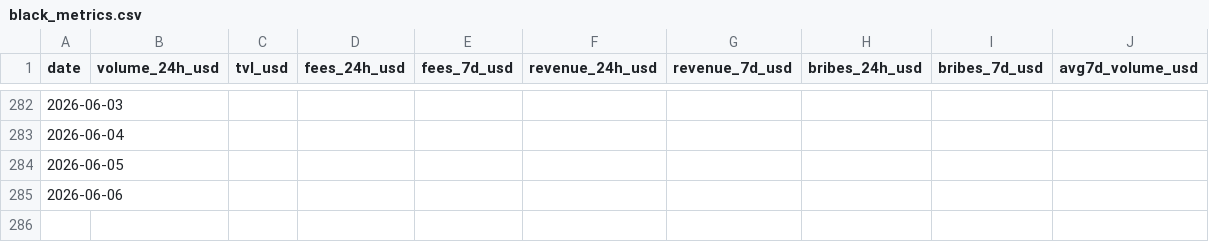
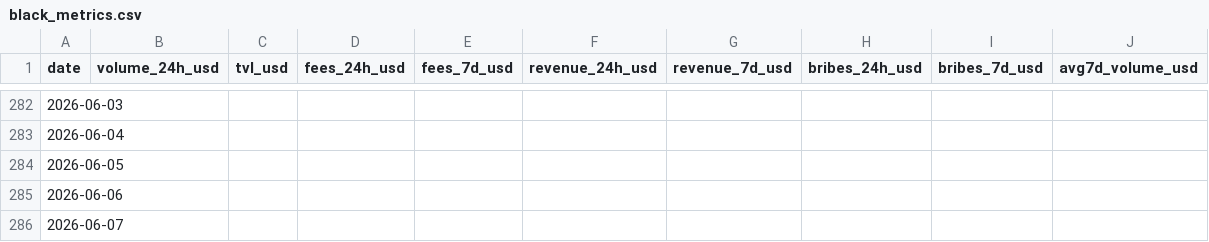
Before and after one commit to TheKrimsonKoder/blackholedex-dashboard, a CSV file: data/black_metrics.csv, drawn as a sheet; only a part is shown, gaps mark what is left out.

```diff
--- a/data/black_metrics.csv
+++ b/data/black_metrics.csv
@@ -285 +285,2 @@ date,volume_24h_usd,tvl_usd,fees_24h_usd,fees_7d_usd,revenue_24h_usd,revenue_7d_
 2026-06-06,,,,,,,,,
+2026-06-07,,,,,,,,,
```
Also changed, not shown: 3 other files.
